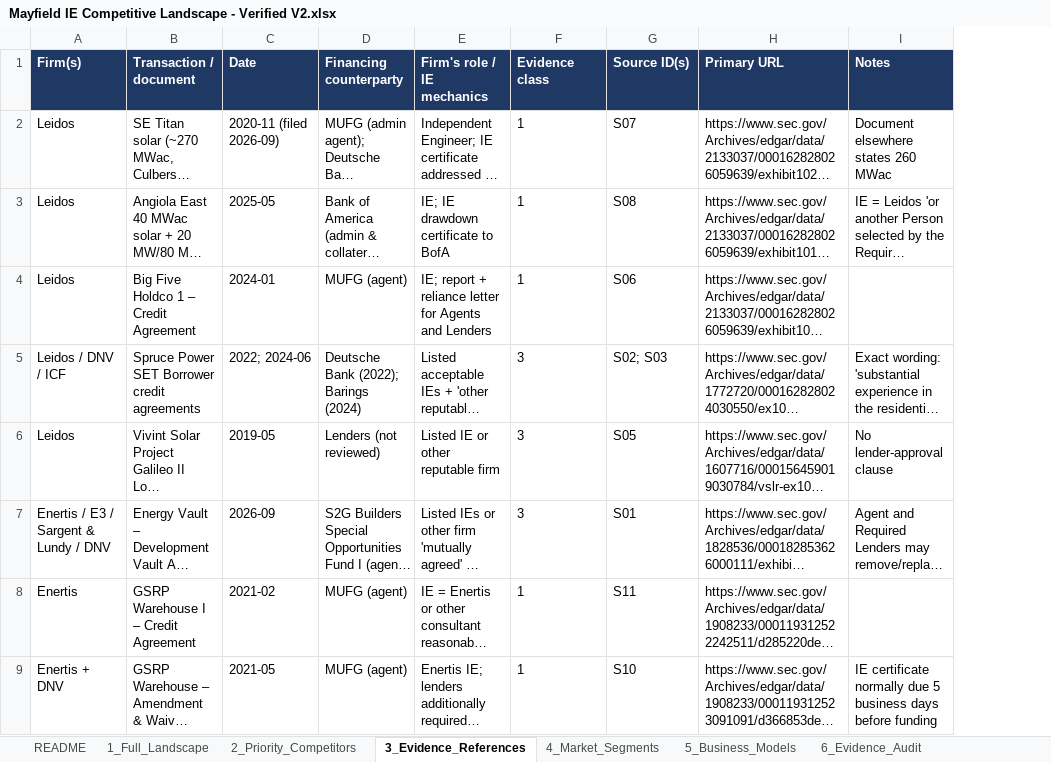
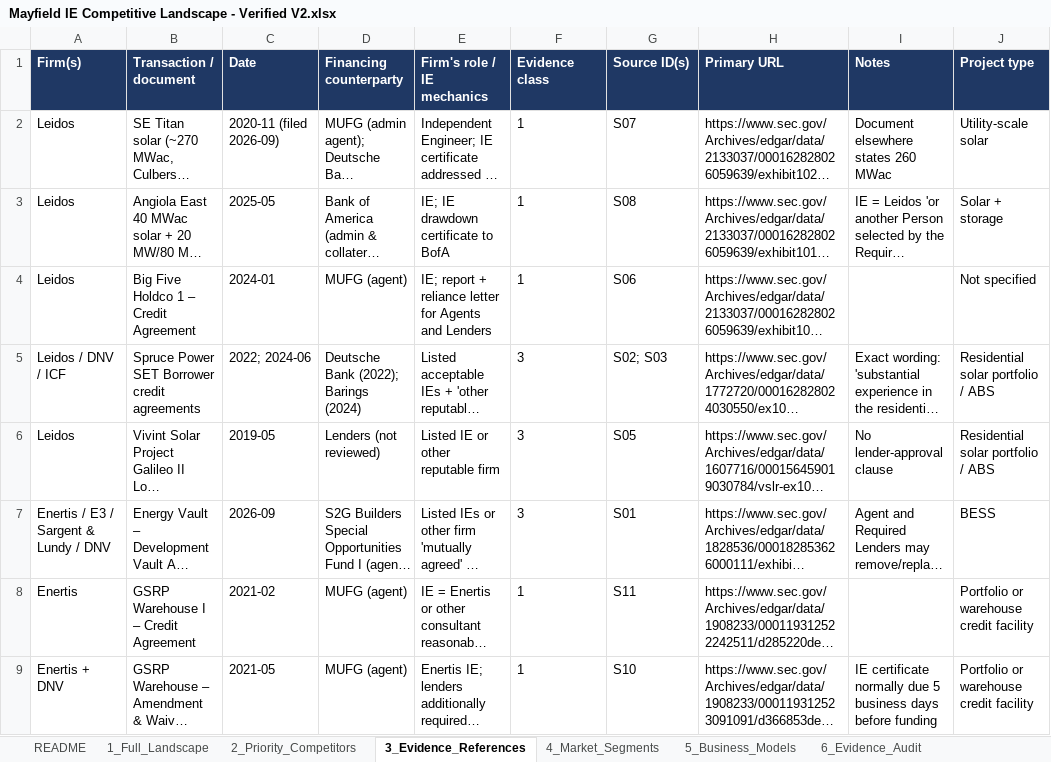
Before and after one commit to ferrerap/Scratch, an Excel workbook: mayfield-ie-research/Mayfield IE Competitive Landscape - Verified V2.xlsx, sheet 3_Evidence_References, drawn as a sheet; only a part is shown; long unchanged cells end in …; values as stored, in another font and other column widths than the file's, no borders; the diff names each change by its address in the sheet, - before the commit and + after, or states it on an @@ line.

```diff
--- a/mayfield-ie-research/Mayfield IE Competitive Landscape - Verified V2.xlsx (sheet 3_Evidence_References)
+++ b/mayfield-ie-research/Mayfield IE Competitive Landscape - Verified V2.xlsx (sheet 3_Evidence_References)
+column J (Project type), rows 2-9: Utility-scale solar | Solar + storage | Not specified | Residential solar portfolio / ABS | Residential solar portfolio / ABS | BESS | Portfolio or warehouse credit facility | Portfolio or warehouse credit facility
```
Also changed, not shown: sheet 5_Business_Models, sheet 4_Market_Segments, 10 other files.
